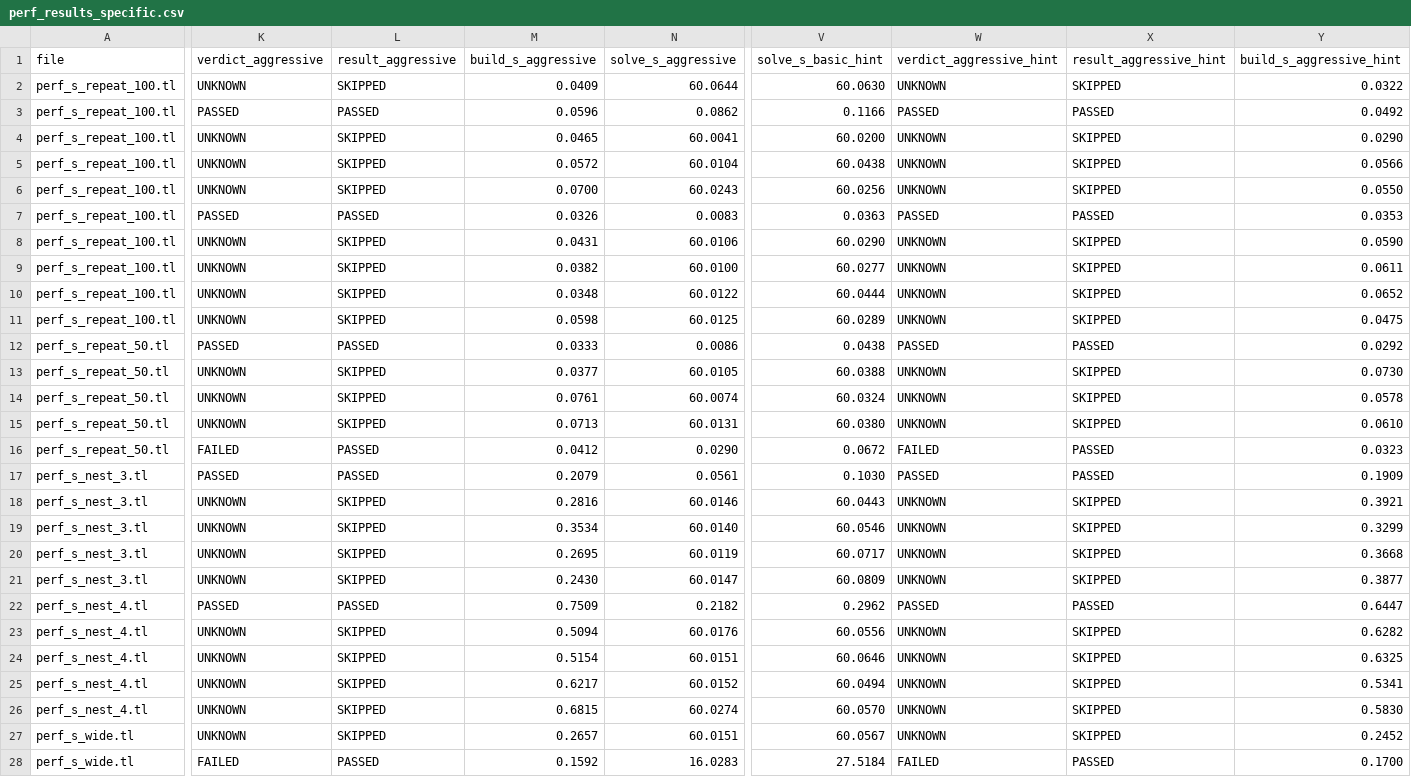
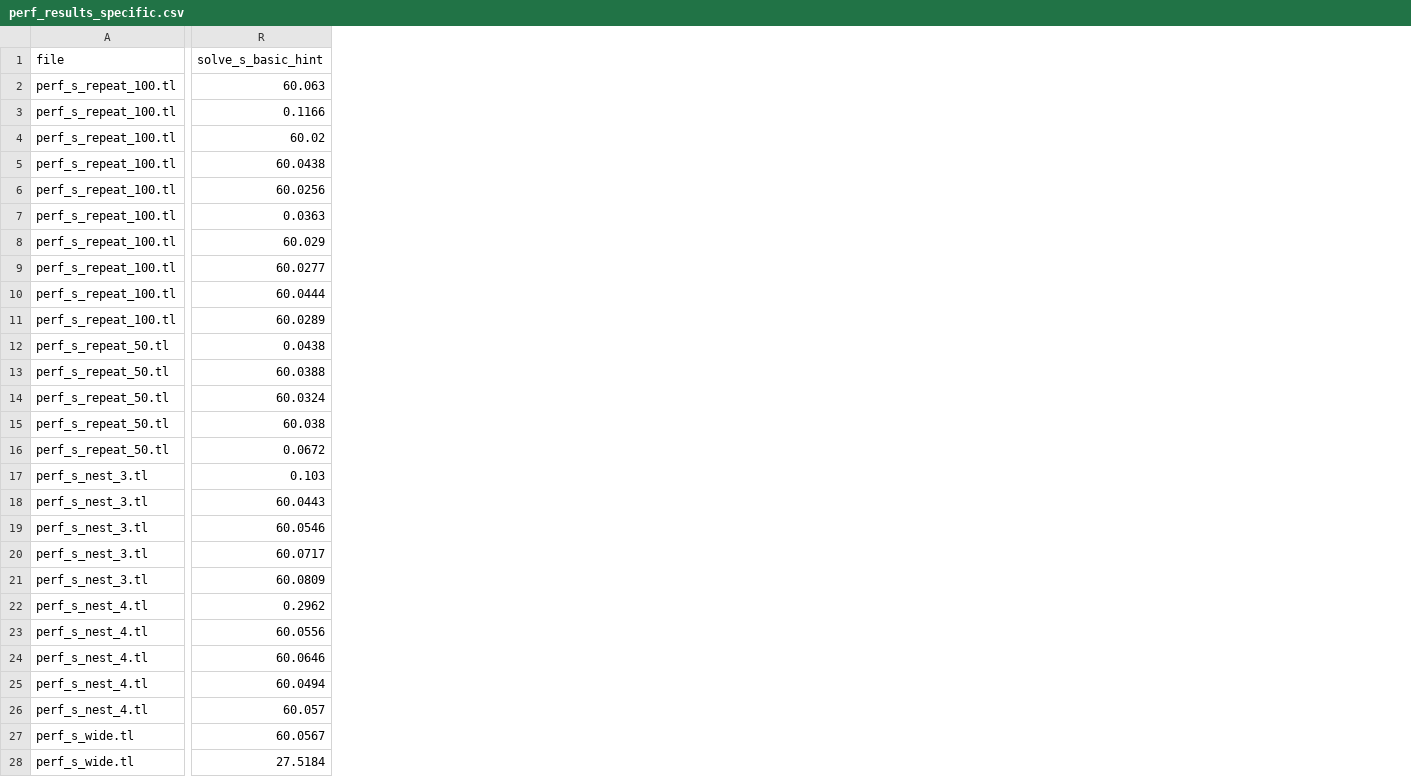
Before and after one commit to chiron-verification/milestone-2, a CSV file: CHC-Verification/performance_tests/perf_results_specific.csv, drawn as a sheet; only a part is shown, gaps mark what is left out; removed rows and columns are numbered as before the commit, all else as after; the diff covers the shown part only; the diff names each change by its address in the sheet, - before the commit and + after, or states it on an @@ line.

```diff
--- a/CHC-Verification/performance_tests/perf_results_specific.csv
+++ b/CHC-Verification/performance_tests/perf_results_specific.csv
-column K (verdict_aggressive), rows 2-28: UNKNOWN | PASSED | UNKNOWN | UNKNOWN | UNKNOWN | PASSED | UNKNOWN | UNKNOWN | UNKNOWN | UNKNOWN | PASSED | UNKNOWN | UNKNOWN | UNKNOWN | FAILED | PASSED | UNKNOWN | UNKNOWN | UNKNOWN | UNKNOWN | PASSED | UNKNOWN | UNKNOWN | UNKNOWN | UNKNOWN | UNKNOWN | FAILED
-column L (result_aggressive), rows 2-28: SKIPPED | PASSED | SKIPPED | SKIPPED | SKIPPED | PASSED | SKIPPED | SKIPPED | SKIPPED | SKIPPED | PASSED | SKIPPED | SKIPPED | SKIPPED | PASSED | PASSED | SKIPPED | SKIPPED | SKIPPED | SKIPPED | PASSED | SKIPPED | SKIPPED | SKIPPED | SKIPPED | SKIPPED | PASSED
-column M (build_s_aggressive), rows 2-28: 0.0409 | 0.0596 | 0.0465 | 0.0572 | 0.0700 | 0.0326 | 0.0431 | 0.0382 | 0.0348 | 0.0598 | 0.0333 | 0.0377 | 0.0761 | 0.0713 | 0.0412 | 0.2079 | 0.2816 | 0.3534 | 0.2695 | 0.2430 | 0.7509 | 0.5094 | 0.5154 | 0.6217 | 0.6815 | 0.2657 | 0.1592
-column N (solve_s_aggressive), rows 2-28: 60.0644 | 0.0862 | 60.0041 | 60.0104 | 60.0243 | 0.0083 | 60.0106 | 60.0100 | 60.0122 | 60.0125 | 0.0086 | 60.0105 | 60.0074 | 60.0131 | 0.0290 | 0.0561 | 60.0146 | 60.0140 | 60.0119 | 60.0147 | 0.2182 | 60.0176 | 60.0151 | 60.0152 | 60.0274 | 60.0151 | 16.0283
-column W (verdict_aggressive_hint), rows 2-28: UNKNOWN | PASSED | UNKNOWN | UNKNOWN | UNKNOWN | PASSED | UNKNOWN | UNKNOWN | UNKNOWN | UNKNOWN | PASSED | UNKNOWN | UNKNOWN | UNKNOWN | FAILED | PASSED | UNKNOWN | UNKNOWN | UNKNOWN | UNKNOWN | PASSED | UNKNOWN | UNKNOWN | UNKNOWN | UNKNOWN | UNKNOWN | FAILED
-column X (result_aggressive_hint), rows 2-28: SKIPPED | PASSED | SKIPPED | SKIPPED | SKIPPED | PASSED | SKIPPED | SKIPPED | SKIPPED | SKIPPED | PASSED | SKIPPED | SKIPPED | SKIPPED | PASSED | PASSED | SKIPPED | SKIPPED | SKIPPED | SKIPPED | PASSED | SKIPPED | SKIPPED | SKIPPED | SKIPPED | SKIPPED | PASSED
-column Y (build_s_aggressive_hint), rows 2-28: 0.0322 | 0.0492 | 0.0290 | 0.0566 | 0.0550 | 0.0353 | 0.0590 | 0.0611 | 0.0652 | 0.0475 | 0.0292 | 0.0730 | 0.0578 | 0.0610 | 0.0323 | 0.1909 | 0.3921 | 0.3299 | 0.3668 | 0.3877 | 0.6447 | 0.6282 | 0.6325 | 0.5341 | 0.5830 | 0.2452 | 0.1700
-R2 (solve_s_basic_hint): 60.0630
+R2 (solve_s_basic_hint): 60.063
-R4 (solve_s_basic_hint): 60.0200
+R4 (solve_s_basic_hint): 60.02
-R8 (solve_s_basic_hint): 60.0290
+R8 (solve_s_basic_hint): 60.029
-R15 (solve_s_basic_hint): 60.0380
+R15 (solve_s_basic_hint): 60.038
-R17 (solve_s_basic_hint): 0.1030
+R17 (solve_s_basic_hint): 0.103
-R26 (solve_s_basic_hint): 60.0570
+R26 (solve_s_basic_hint): 60.057
```
Also changed, not shown: 1 removed column and 37 edited cells elsewhere in this file, CHC-Verification/performance_tests/perf_results_default.csv, CHC-Verification/performance_tests/perf_results_universal.csv, 8 other files.
